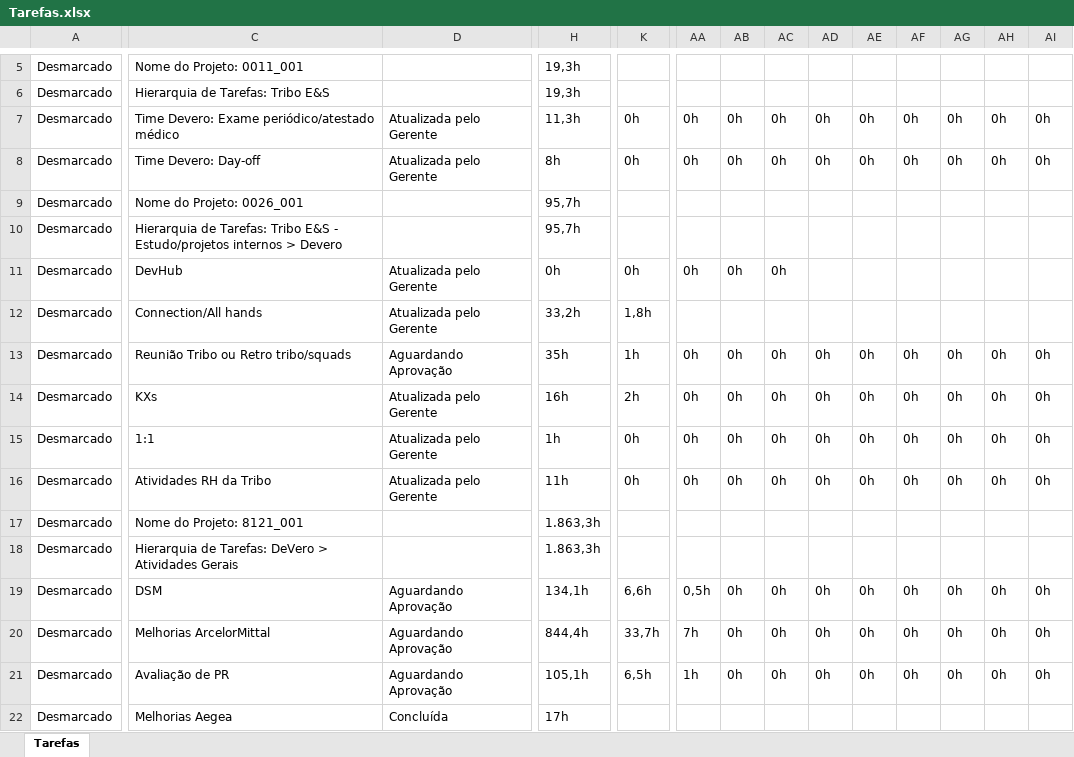
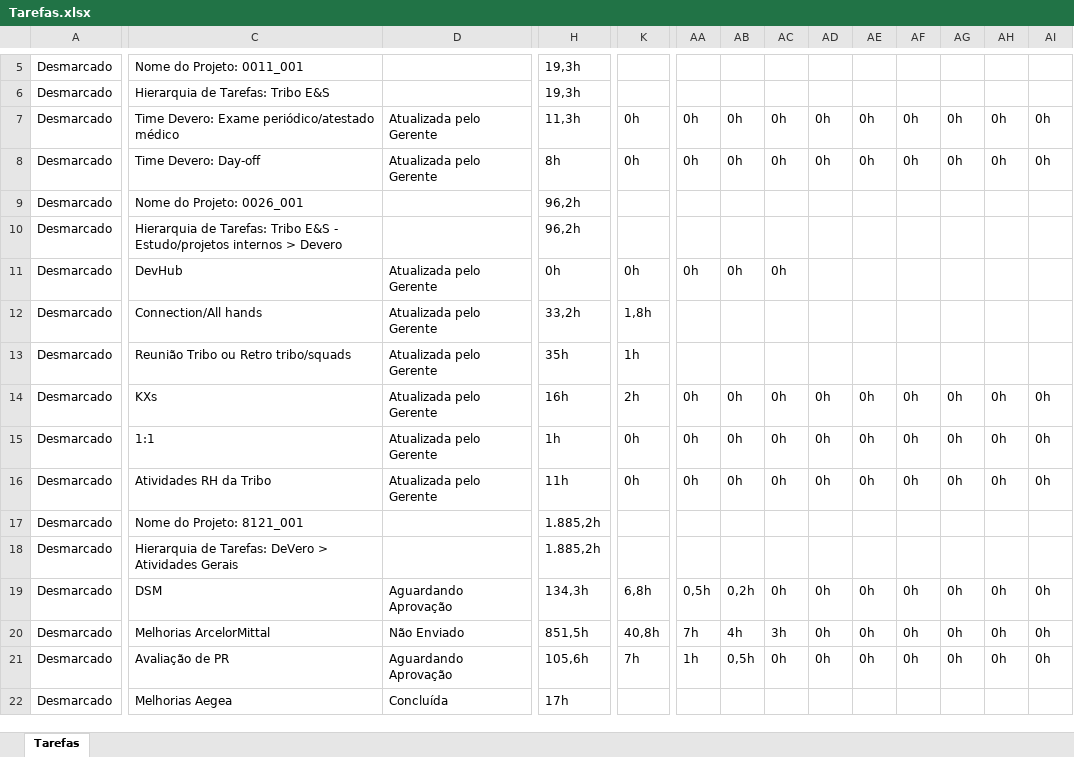
Before and after one commit to gabrielofavero/Ponto, an Excel workbook: assets/examples/Tarefas.xlsx, sheet Tarefas, drawn as a sheet; only a part is shown, gaps mark what is left out; values as stored, in another font and other column widths than the file's, no borders; the diff covers the shown part only; the diff names each change by its address in the sheet, - before the commit and + after, or states it on an @@ line.

Commit message:
Examples Update

```diff
--- a/assets/examples/Tarefas.xlsx (sheet Tarefas)
+++ b/assets/examples/Tarefas.xlsx (sheet Tarefas)
-H9:H10: 95,7h
+H9:H10: 96,2h
-D13: Aguardando Aprovação
+D13: Atualizada pelo Gerente
-AA13: 0h
+AA13: (empty)
-AB13: 0h
+AB13: (empty)
-AC13: 0h
+AC13: (empty)
-AD13: 0h
+AD13: (empty)
-AE13: 0h
+AE13: (empty)
-AF13: 0h
+AF13: (empty)
-AG13: 0h
+AG13: (empty)
-AH13: 0h
+AH13: (empty)
-AI13: 0h
+AI13: (empty)
-H17:H18: 1.863,3h
+H17:H18: 1.885,2h
-H19: 134,1h
+H19: 134,3h
-K19: 6,6h
+K19: 6,8h
-AB19: 0h
+AB19: 0,2h
-D20: Aguardando Aprovação
+D20: Não Enviado
-H20: 844,4h
+H20: 851,5h
-K20: 33,7h
+K20: 40,8h
-AB20: 0h
+AB20: 4h
-AC20: 0h
+AC20: 3h
-H21: 105,1h
+H21: 105,6h
-K21: 6,5h
+K21: 7h
-AB21: 0h
+AB21: 0,5h
```
Also changed, not shown: 16 edited cells elsewhere in this sheet, 3 other files.
